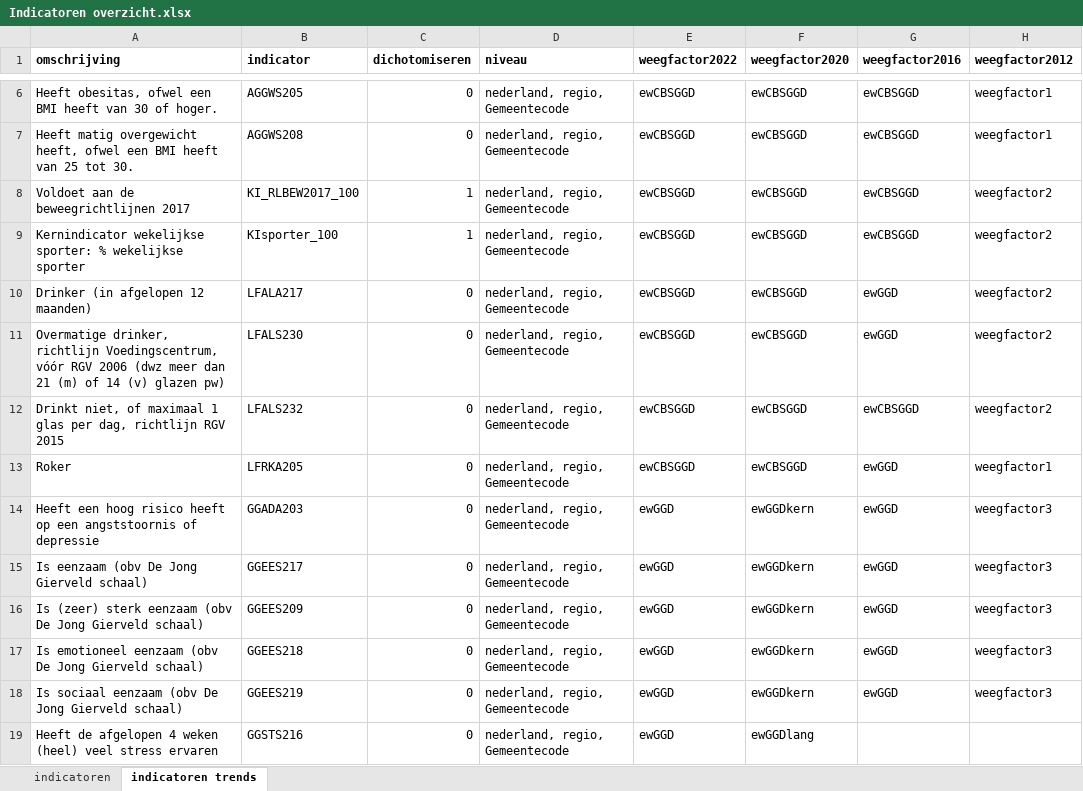
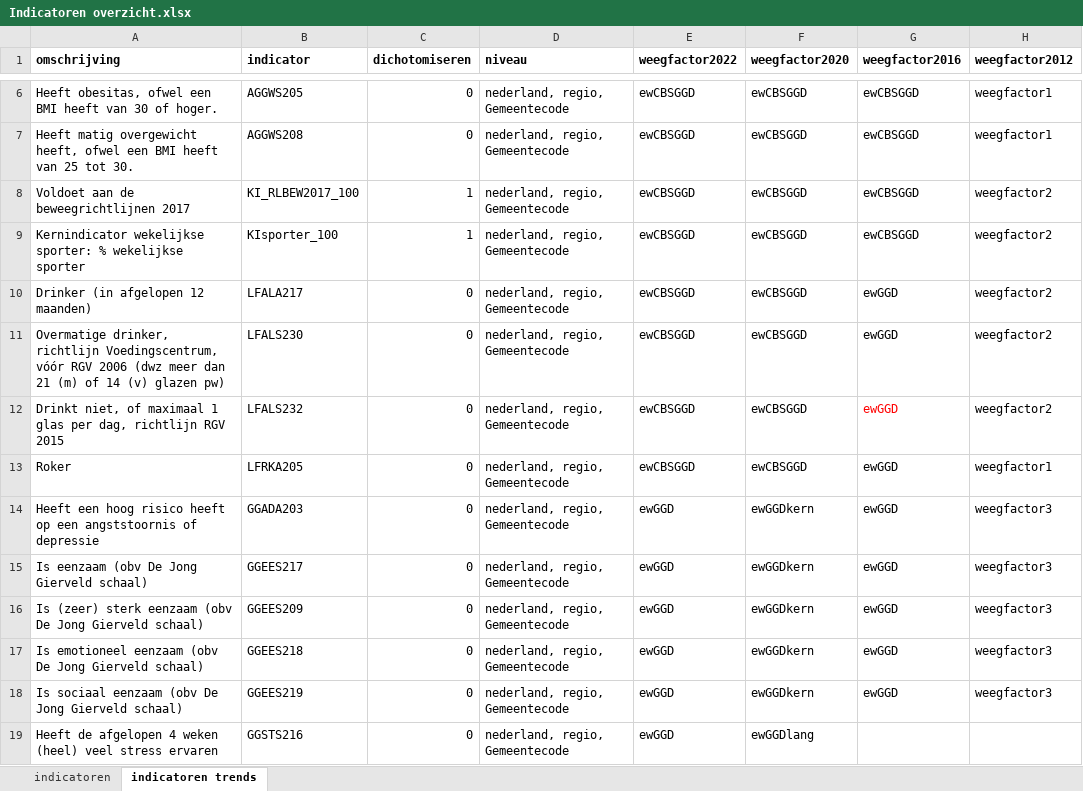
Before and after one commit to ggdatascience/rapportage_monitor_vo, an Excel workbook: Indicatoren overzicht.xlsx, sheet indicatoren trends, drawn as a sheet; only a part is shown, gaps mark what is left out; values as stored, in another font and other column widths than the file's, no borders; the diff names each change by its address in the sheet, - before the commit and + after, or states it on an @@ line.

Commit message:
Add files via upload

```diff
--- a/Indicatoren overzicht.xlsx (sheet indicatoren trends)
+++ b/Indicatoren overzicht.xlsx (sheet indicatoren trends)
-G12 (weegfactor2016): ewCBSGGD
+G12 (weegfactor2016): ewGGD
-G12 text colour: black
+G12 text colour: #FF0000
```
Also changed, not shown: sheet indicatoren.
